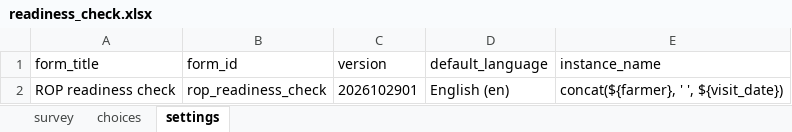
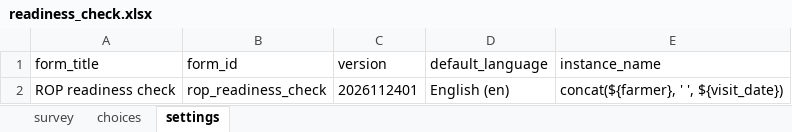
Before and after one commit to tuckerkuhn/rop-workflow, an Excel workbook: kobo/readiness_check.xlsx, sheet settings, drawn as a sheet; values as stored, in another font and other column widths than the file's, no borders; the diff names each change by its address in the sheet, - before the commit and + after, or states it on an @@ line.

```diff
--- a/kobo/readiness_check.xlsx (sheet settings)
+++ b/kobo/readiness_check.xlsx (sheet settings)
-C2 (version): 2026102901
+C2 (version): 2026112401
```
Also changed, not shown: sheet survey, kobo/acrp_distribution_form.xlsx, kobo/distribution_form.xlsx, 19 other files.
